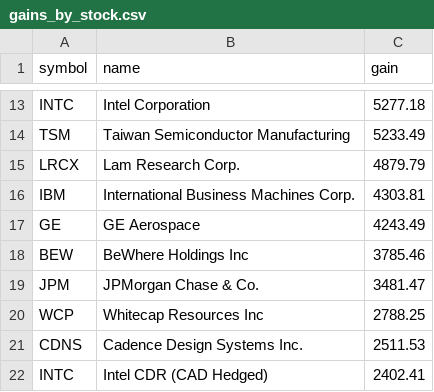
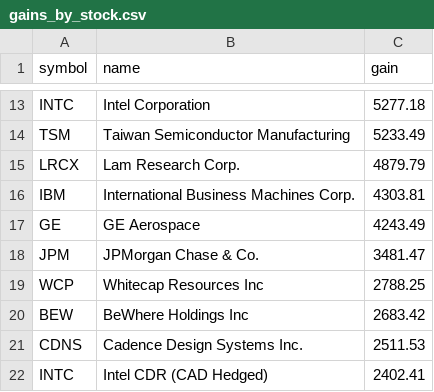
Before and after one commit to abbey1501120/wealthsimple-dashboard, a CSV file: gains_by_stock.csv, drawn as a sheet; only a part is shown, gaps mark what is left out; removed rows and columns are numbered as before the commit, all else as after; the diff names each change by its address in the sheet, - before the commit and + after, or states it on an @@ line.

```diff
--- a/gains_by_stock.csv
+++ b/gains_by_stock.csv
-row 18: BEW | BeWhere Holdings Inc | 3785.46
+row 20: BEW | BeWhere Holdings Inc | 2683.42
```
Also changed, not shown: 1 other file.
